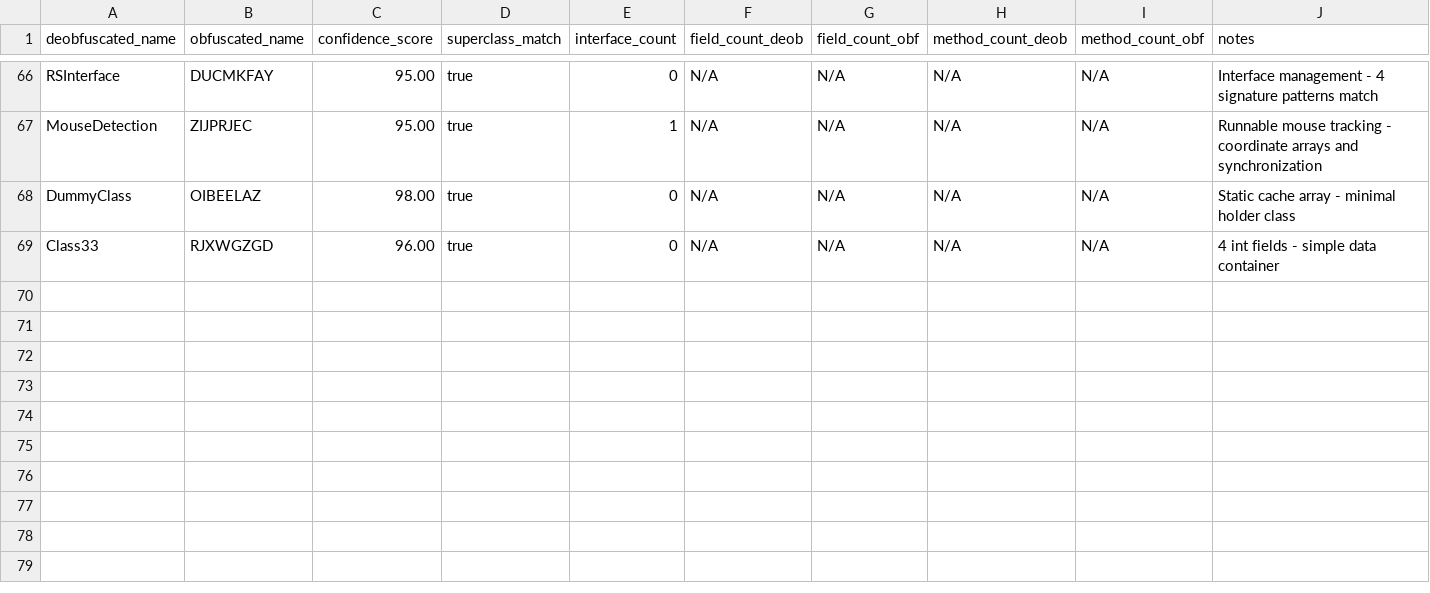
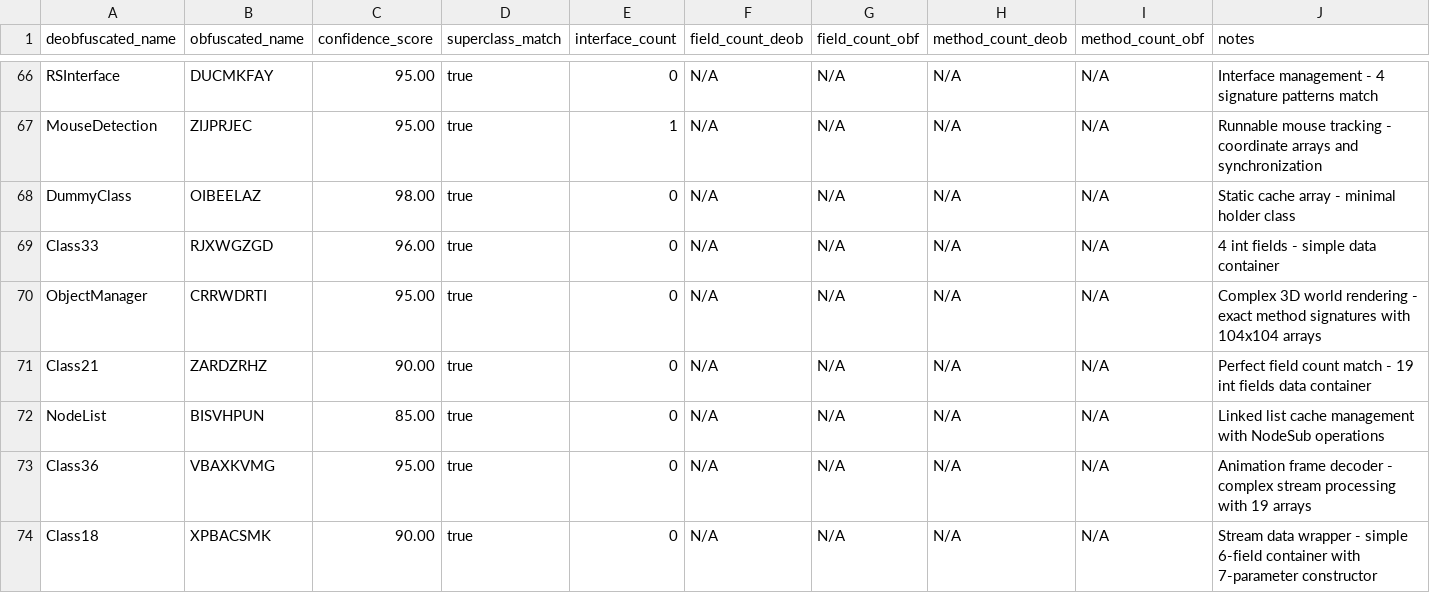
Before and after one commit to daxxog/solmud, a CSV file: bytecode/mapping/class_mapping.csv, drawn as a sheet; only a part is shown, gaps mark what is left out; the diff names each change by its address in the sheet, - before the commit and + after, or states it on an @@ line.

Commit message:
renamed:    bytecode/mapping/evidence/disputed/VBAXKVMG_DISPUTED_NOT_CLASS32.md -> bytecode/mapping/evidence/disputed/VBAXKVMG_RESOLVED_CLASS36.md

```diff
--- a/bytecode/mapping/class_mapping.csv
+++ b/bytecode/mapping/class_mapping.csv
+row 70: ObjectManager | CRRWDRTI | 95.00 | true | 0 | N/A | N/A | N/A | N/A | Complex 3D world rendering - exact method signatures with 104x104 arrays
+row 71: Class21 | ZARDZRHZ | 90.00 | true | 0 | N/A | N/A | N/A | N/A | Perfect field count match - 19 int fields data container
+row 72: NodeList | BISVHPUN | 85.00 | true | 0 | N/A | N/A | N/A | N/A | Linked list cache management with NodeSub operations
+row 73: Class36 | VBAXKVMG | 95.00 | true | 0 | N/A | N/A | N/A | N/A | Animation frame decoder - complex stream processing with 19 arrays
+row 74: Class18 | XPBACSMK | 90.00 | true | 0 | N/A | N/A | N/A | N/A | Stream data wrapper - simple 6-field container with 7-parameter constructor
```
Also changed, not shown: 4 other files.
